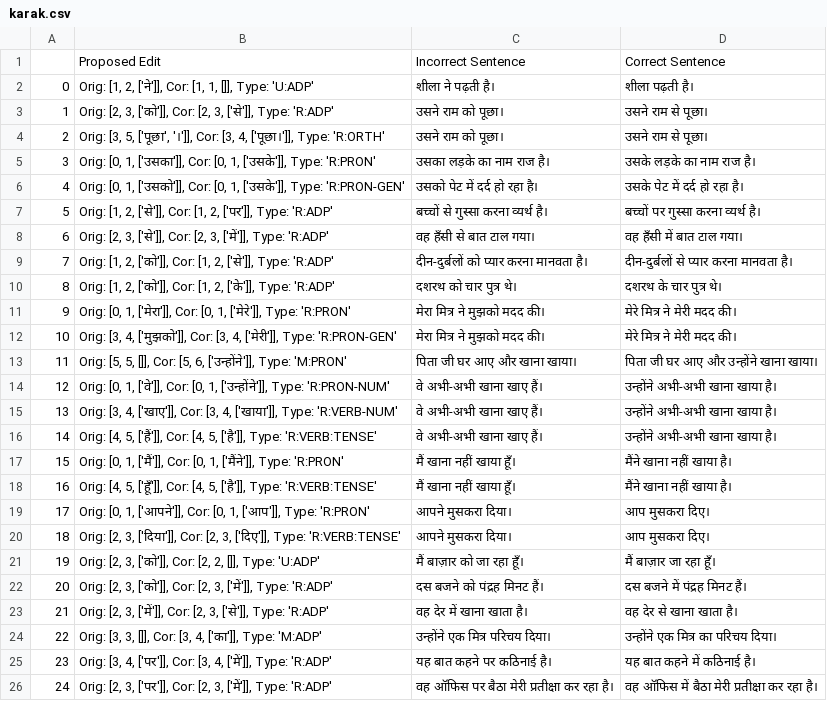
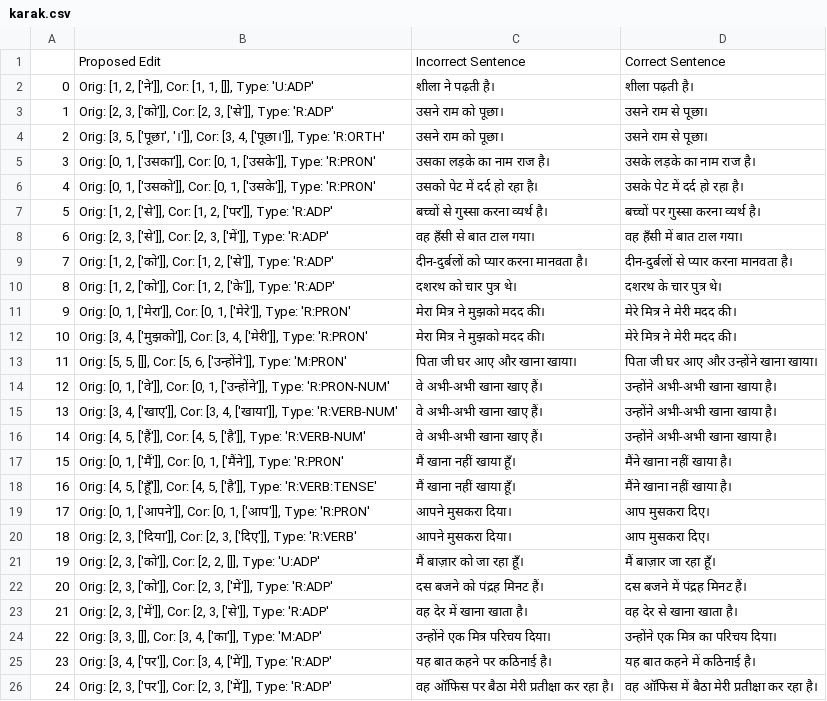
Before and after one commit to tejasoberoi27/InHerrant, a CSV file: inherrant/hi/resources/sample_edits_4/karak.csv, drawn as a sheet; only a part is shown.

```diff
--- a/inherrant/hi/resources/sample_edits_4/karak.csv
+++ b/inherrant/hi/resources/sample_edits_4/karak.csv
@@ -13,5 +13,5 @@
 "
-4,"Orig: [0, 1, ['उसको']], Cor: [0, 1, ['उसके']], Type: 'R:PRON-GEN'","उसको पेट में दर्द हो रहा है।
-","उसके पेट में दर्द हो रहा है।
-"
+4,"Orig: [0, 1, ['उसको']], Cor: [0, 1, ['उसके']], Type: 'R:PRON'","उसको पेट में दर्द हो रहा है।
+","उसके पेट में दर्द हो रहा है।
+"
 5,"Orig: [1, 2, ['से']], Cor: [1, 2, ['पर']], Type: 'R:ADP'","बच्चों से गुस्सा करना व्यर्थ है।
@@ -31,5 +31,5 @@
 "
-10,"Orig: [3, 4, ['मुझको']], Cor: [3, 4, ['मेरी']], Type: 'R:PRON-GEN'","मेरा मित्र ने मुझको मदद की।
-","मेरे मित्र ने मेरी मदद की।
-"
+10,"Orig: [3, 4, ['मुझको']], Cor: [3, 4, ['मेरी']], Type: 'R:PRON'","मेरा मित्र ने मुझको मदद की।
+","मेरे मित्र ने मेरी मदद की।
+"
 11,"Orig: [5, 5, []], Cor: [5, 6, ['उन्होंने']], Type: 'M:PRON'","पिता जी घर आए और खाना खाया।
@@ -43,5 +43,5 @@
 "
-14,"Orig: [4, 5, ['हैं']], Cor: [4, 5, ['है']], Type: 'R:VERB:TENSE'","वे अभी-अभी खाना खाए हैं।
-","उन्होंने अभी-अभी खाना खाया है।
-"
+14,"Orig: [4, 5, ['हैं']], Cor: [4, 5, ['है']], Type: 'R:VERB-NUM'","वे अभी-अभी खाना खाए हैं।
+","उन्होंने अभी-अभी खाना खाया है।
+"
 15,"Orig: [0, 1, ['मैं']], Cor: [0, 1, ['मैंने']], Type: 'R:PRON'","मैं खाना नहीं खाया हूँ।
@@ -55,5 +55,5 @@
 "
-18,"Orig: [2, 3, ['दिया']], Cor: [2, 3, ['दिए']], Type: 'R:VERB:TENSE'","आपने मुसकरा दिया।
-","आप मुसकरा दिए।
-"
+18,"Orig: [2, 3, ['दिया']], Cor: [2, 3, ['दिए']], Type: 'R:VERB'","आपने मुसकरा दिया।
+","आप मुसकरा दिए।
+"
 19,"Orig: [2, 3, ['को']], Cor: [2, 2, []], Type: 'U:ADP'","मैं बाज़ार को जा रहा हूँ।
```
Also changed, not shown: inherrant/hi/resources/sample_edits_4/ling.csv, inherrant/hi/resources/sample_edits_4/pronoun.csv, 11 other files.
